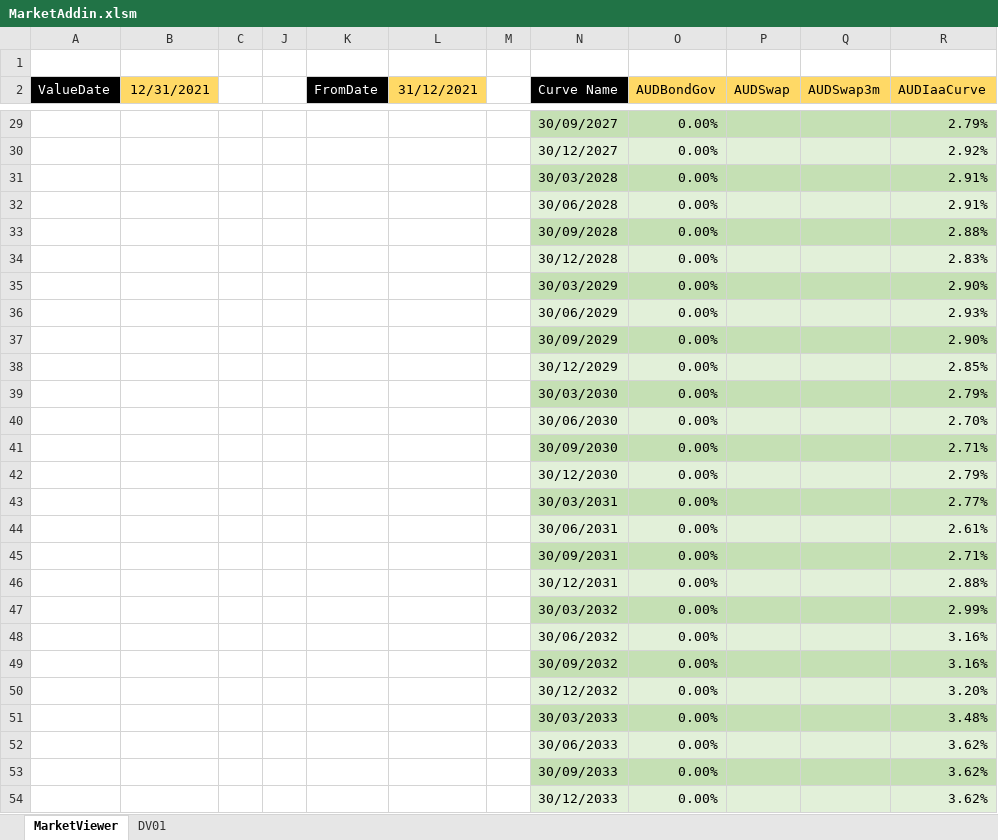
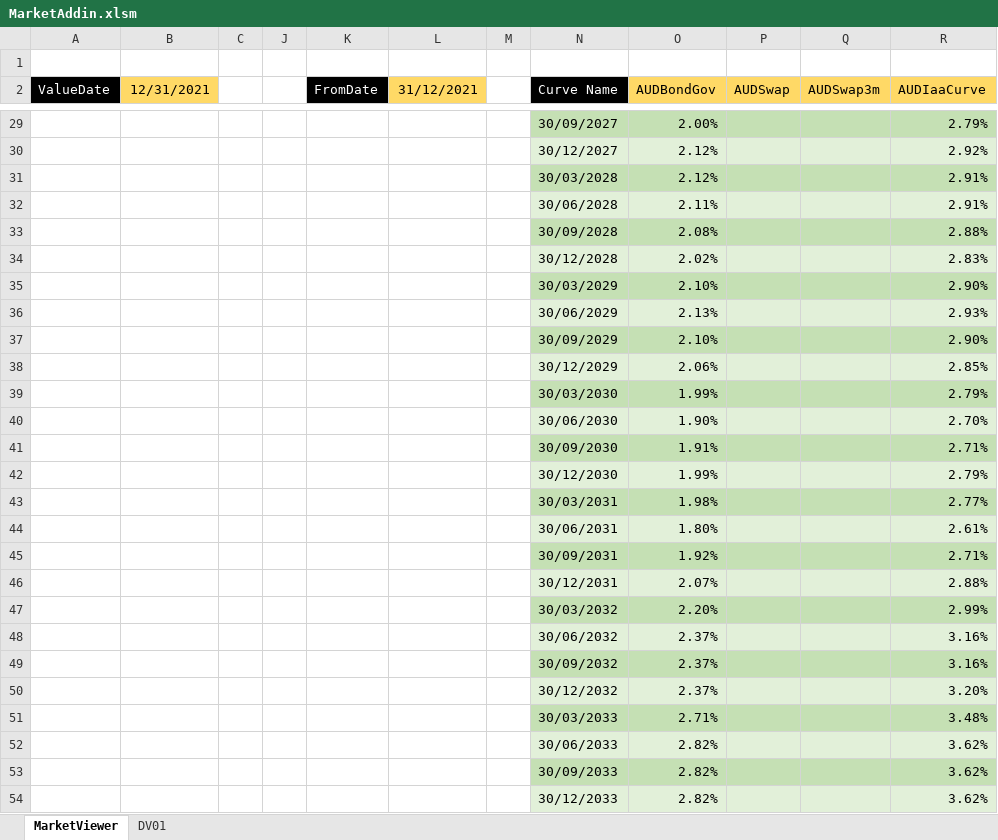
Before and after one commit to zongjieshen/RatesMarket, an Excel workbook: PythonMarketAnalytics/MarketAddin.xlsm, sheet MarketViewer, drawn as a sheet; only a part is shown, gaps mark what is left out; values as stored, in another font and other column widths than the file's, no borders; charts and pictures not drawn; the diff covers the shown part only; the diff names each change by its address in the sheet, - before the commit and + after, or states it on an @@ line.

```diff
--- a/PythonMarketAnalytics/MarketAddin.xlsm (sheet MarketViewer)
+++ b/PythonMarketAnalytics/MarketAddin.xlsm (sheet MarketViewer)
-O29 (AUDBondGov): 0.00%
+O29 (AUDBondGov): 2.00%
-O30:O31 (AUDBondGov): 0.00%
+O30:O31 (AUDBondGov): 2.12%
-O32 (AUDBondGov): 0.00%
+O32 (AUDBondGov): 2.11%
-O33 (AUDBondGov): 0.00%
+O33 (AUDBondGov): 2.08%
-O34 (AUDBondGov): 0.00%
+O34 (AUDBondGov): 2.02%
-O35 (AUDBondGov): 0.00%
+O35 (AUDBondGov): 2.10%
-O36 (AUDBondGov): 0.00%
+O36 (AUDBondGov): 2.13%
-O37 (AUDBondGov): 0.00%
+O37 (AUDBondGov): 2.10%
-O38 (AUDBondGov): 0.00%
+O38 (AUDBondGov): 2.06%
-O39 (AUDBondGov): 0.00%
+O39 (AUDBondGov): 1.99%
-O40 (AUDBondGov): 0.00%
+O40 (AUDBondGov): 1.90%
-O41 (AUDBondGov): 0.00%
+O41 (AUDBondGov): 1.91%
-O42 (AUDBondGov): 0.00%
+O42 (AUDBondGov): 1.99%
-O43 (AUDBondGov): 0.00%
+O43 (AUDBondGov): 1.98%
-O44 (AUDBondGov): 0.00%
+O44 (AUDBondGov): 1.80%
-O45 (AUDBondGov): 0.00%
+O45 (AUDBondGov): 1.92%
-O46 (AUDBondGov): 0.00%
+O46 (AUDBondGov): 2.07%
-O47 (AUDBondGov): 0.00%
+O47 (AUDBondGov): 2.20%
-O48:O50 (AUDBondGov): 0.00%
+O48:O50 (AUDBondGov): 2.37%
-O51 (AUDBondGov): 0.00%
+O51 (AUDBondGov): 2.71%
-O52:O54 (AUDBondGov): 0.00%
+O52:O54 (AUDBondGov): 2.82%
```
Also changed, not shown: 92 edited cells elsewhere in this sheet, sheet DV01, charts or pictures, 2 other files.
